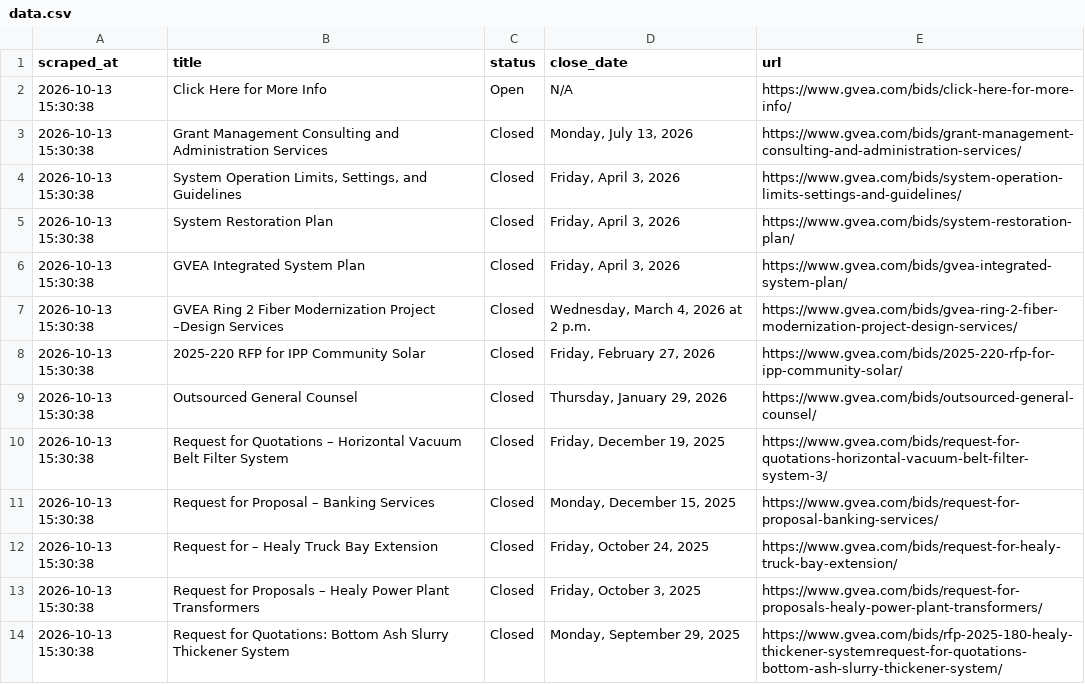
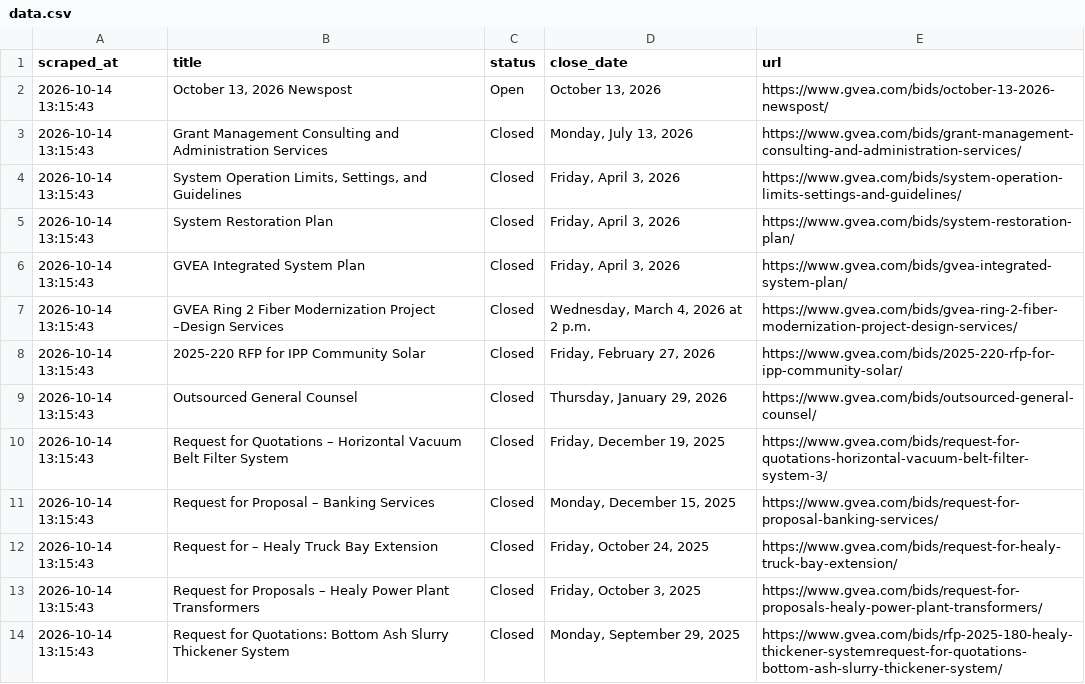
Before and after one commit to zudikasiahaan/HE-Opportunity-Radar, a CSV file: data.csv, drawn as a sheet.

```diff
--- a/data.csv
+++ b/data.csv
@@ -1,14 +1,14 @@
 scraped_at,title,status,close_date,url
-2026-10-13 15:30:38,Click Here for More Info,Open,N/A,https://www.gvea.com/bids/click-here-for-more-info/
-2026-10-13 15:30:38,Grant Management Consulting and Administration Services,Closed,"Monday, July 13, 2026",https://www.gvea.com/bids/grant-management-consulting-and-administration-services/
-2026-10-13 15:30:38,"System Operation Limits, Settings, and Guidelines",Closed,"Friday, April 3, 2026",https://www.gvea.com/bids/system-operation-limits-settings-and-guidelines/
-2026-10-13 15:30:38,System Restoration Plan,Closed,"Friday, April 3, 2026",https://www.gvea.com/bids/system-restoration-plan/
-2026-10-13 15:30:38,GVEA Integrated System Plan,Closed,"Friday, April 3, 2026",https://www.gvea.com/bids/gvea-integrated-system-plan/
-2026-10-13 15:30:38,GVEA Ring 2 Fiber Modernization Project –Design Services,Closed,"Wednesday, March 4, 2026 at 2 p.m.",https://www.gvea.com/bids/gvea-ring-2-fiber-modernization-project-design-services/
-2026-10-13 15:30:38,2025-220 RFP for IPP Community Solar,Closed,"Friday, February 27, 2026",https://www.gvea.com/bids/2025-220-rfp-for-ipp-community-solar/
-2026-10-13 15:30:38,Outsourced General Counsel,Closed,"Thursday, January 29, 2026",https://www.gvea.com/bids/outsourced-general-counsel/
-2026-10-13 15:30:38,Request for Quotations – Horizontal Vacuum Belt Filter System,Closed,"Friday, December 19, 2025",https://www.gvea.com/bids/request-for-quotations-horizontal-vacuum-belt-filter-system-3/
-2026-10-13 15:30:38,Request for Proposal – Banking Services,Closed,"Monday, December 15, 2025",https://www.gvea.com/bids/request-for-proposal-banking-services/
-2026-10-13 15:30:38,Request for – Healy Truck Bay Extension,Closed,"Friday, October 24, 2025",https://www.gvea.com/bids/request-for-healy-truck-bay-extension/
-2026-10-13 15:30:38,Request for Proposals – Healy Power Plant Transformers,Closed,"Friday, October 3, 2025",https://www.gvea.com/bids/request-for-proposals-healy-power-plant-transformers/
-2026-10-13 15:30:38,Request for Quotations: Bottom Ash Slurry Thickener System,Closed,"Monday, September 29, 2025",https://www.gvea.com/bids/rfp-2025-180-healy-thickener-systemrequest-for-quotations-bottom-ash-slurry-thickener-system/
+2026-10-14 13:15:43,"October 13, 2026 Newspost",Open,"October 13, 2026",https://www.gvea.com/bids/october-13-2026-newspost/
+2026-10-14 13:15:43,Grant Management Consulting and Administration Services,Closed,"Monday, July 13, 2026",https://www.gvea.com/bids/grant-management-consulting-and-administration-services/
+2026-10-14 13:15:43,"System Operation Limits, Settings, and Guidelines",Closed,"Friday, April 3, 2026",https://www.gvea.com/bids/system-operation-limits-settings-and-guidelines/
+2026-10-14 13:15:43,System Restoration Plan,Closed,"Friday, April 3, 2026",https://www.gvea.com/bids/system-restoration-plan/
+2026-10-14 13:15:43,GVEA Integrated System Plan,Closed,"Friday, April 3, 2026",https://www.gvea.com/bids/gvea-integrated-system-plan/
+2026-10-14 13:15:43,GVEA Ring 2 Fiber Modernization Project –Design Services,Closed,"Wednesday, March 4, 2026 at 2 p.m.",https://www.gvea.com/bids/gvea-ring-2-fiber-modernization-project-design-services/
+2026-10-14 13:15:43,2025-220 RFP for IPP Community Solar,Closed,"Friday, February 27, 2026",https://www.gvea.com/bids/2025-220-rfp-for-ipp-community-solar/
+2026-10-14 13:15:43,Outsourced General Counsel,Closed,"Thursday, January 29, 2026",https://www.gvea.com/bids/outsourced-general-counsel/
+2026-10-14 13:15:43,Request for Quotations – Horizontal Vacuum Belt Filter System,Closed,"Friday, December 19, 2025",https://www.gvea.com/bids/request-for-quotations-horizontal-vacuum-belt-filter-system-3/
+2026-10-14 13:15:43,Request for Proposal – Banking Services,Closed,"Monday, December 15, 2025",https://www.gvea.com/bids/request-for-proposal-banking-services/
+2026-10-14 13:15:43,Request for – Healy Truck Bay Extension,Closed,"Friday, October 24, 2025",https://www.gvea.com/bids/request-for-healy-truck-bay-extension/
+2026-10-14 13:15:43,Request for Proposals – Healy Power Plant Transformers,Closed,"Friday, October 3, 2025",https://www.gvea.com/bids/request-for-proposals-healy-power-plant-transformers/
+2026-10-14 13:15:43,Request for Quotations: Bottom Ash Slurry Thickener System,Closed,"Monday, September 29, 2025",https://www.gvea.com/bids/rfp-2025-180-healy-thickener-systemrequest-for-quotations-bottom-ash-slurry-thickener-system/
```
